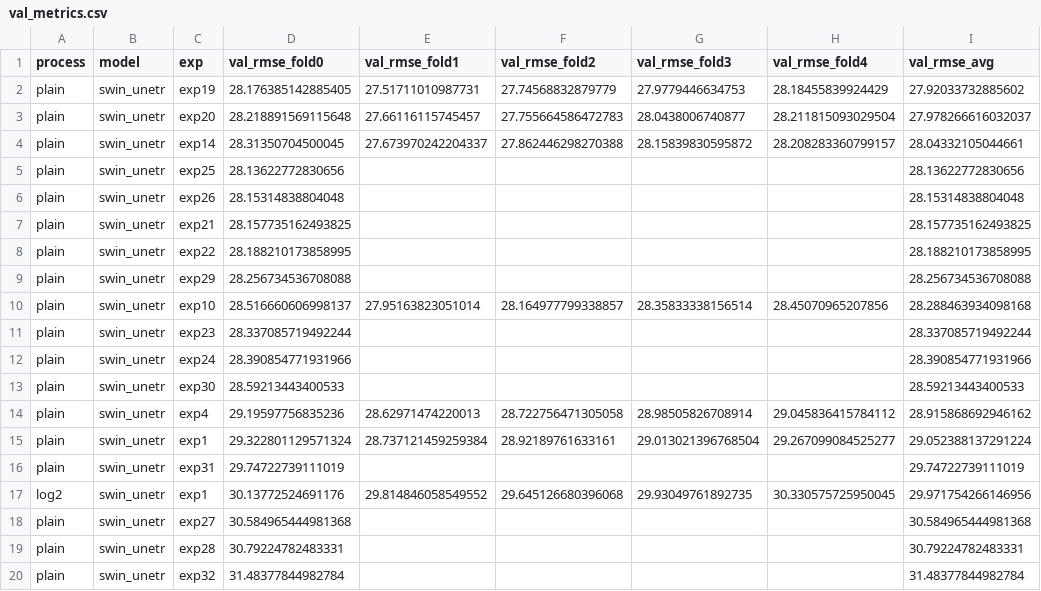
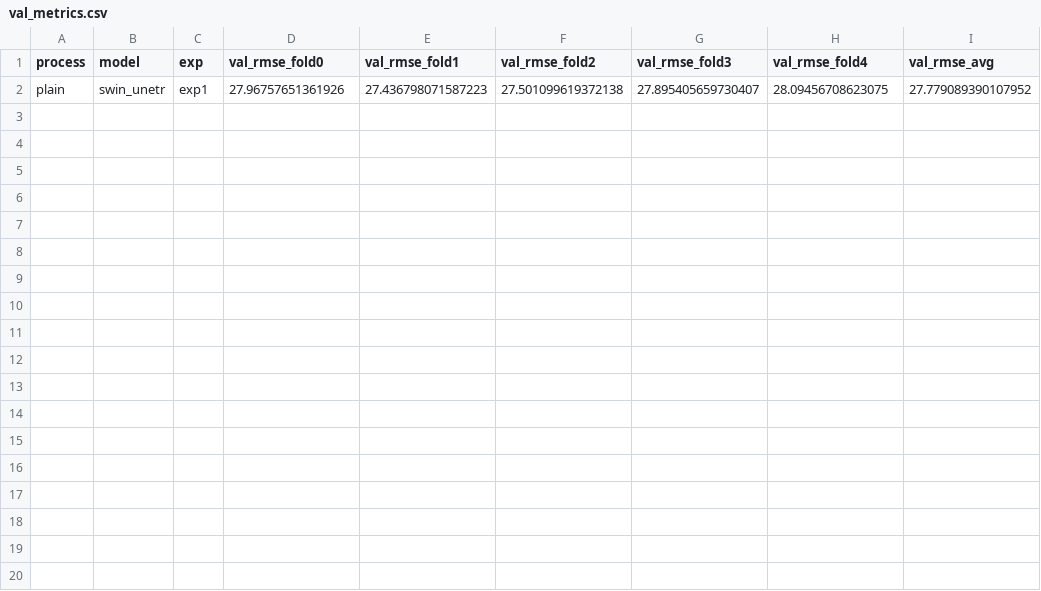
Before and after one commit to quqixun/BioMassters, a CSV file: assets/val_metrics.csv, drawn as a sheet.

Commit message:
keep metrics for submission

```diff
--- a/assets/val_metrics.csv
+++ b/assets/val_metrics.csv
@@ -1,20 +1,2 @@
 process,model,exp,val_rmse_fold0,val_rmse_fold1,val_rmse_fold2,val_rmse_fold3,val_rmse_fold4,val_rmse_avg
-plain,swin_unetr,exp19,28.176385142885405,27.51711010987731,27.74568832879779,27.9779446634753,28.18455839924429,27.92033732885602
-plain,swin_unetr,exp20,28.218891569115648,27.66116115745457,27.755664586472783,28.0438006740877,28.211815093029504,27.978266616032037
-plain,swin_unetr,exp14,28.31350704500045,27.673970242204337,27.862446298270388,28.15839830595872,28.208283360799157,28.04332105044661
-plain,swin_unetr,exp25,28.13622772830656,,,,,28.13622772830656
-plain,swin_unetr,exp26,28.15314838804048,,,,,28.15314838804048
-plain,swin_unetr,exp21,28.157735162493825,,,,,28.157735162493825
-plain,swin_unetr,exp22,28.188210173858995,,,,,28.188210173858995
-plain,swin_unetr,exp29,28.256734536708088,,,,,28.256734536708088
-plain,swin_unetr,exp10,28.516660606998137,27.95163823051014,28.164977799338857,28.35833338156514,28.45070965207856,28.288463934098168
-plain,swin_unetr,exp23,28.337085719492244,,,,,28.337085719492244
-plain,swin_unetr,exp24,28.390854771931966,,,,,28.390854771931966
-plain,swin_unetr,exp30,28.59213443400533,,,,,28.59213443400533
-plain,swin_unetr,exp4,29.19597756835236,28.62971474220013,28.722756471305058,28.98505826708914,29.045836415784112,28.915868692946162
-plain,swin_unetr,exp1,29.322801129571324,28.737121459259384,28.92189761633161,29.013021396768504,29.267099084525277,29.052388137291224
-plain,swin_unetr,exp31,29.74722739111019,,,,,29.74722739111019
-log2,swin_unetr,exp1,30.13772524691176,29.814846058549552,29.645126680396068,29.93049761892735,30.330575725950045,29.971754266146956
-plain,swin_unetr,exp27,30.584965444981368,,,,,30.584965444981368
-plain,swin_unetr,exp28,30.79224782483331,,,,,30.79224782483331
-plain,swin_unetr,exp32,31.48377844982784,,,,,31.48377844982784
+plain,swin_unetr,exp1,27.96757651361926,27.436798071587223,27.501099619372138,27.895405659730407,28.09456708623075,27.779089390107952
```
